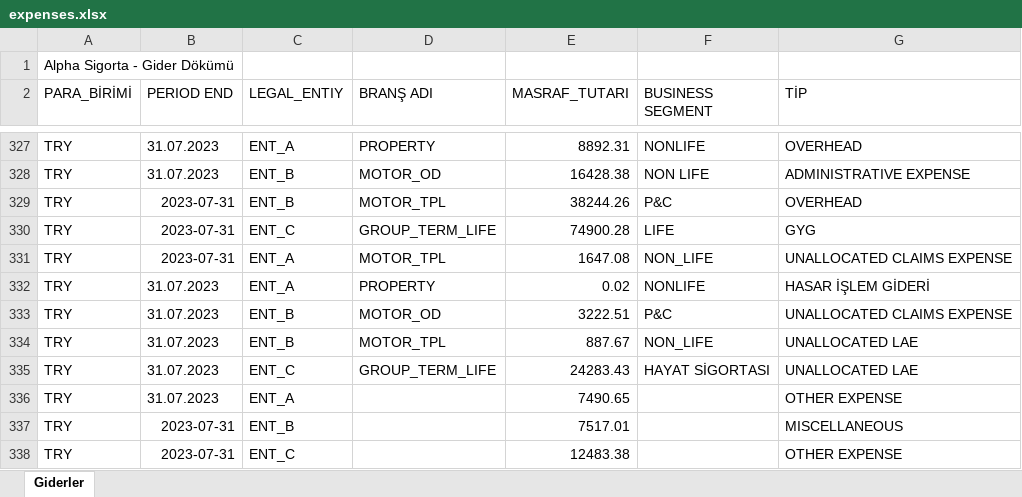
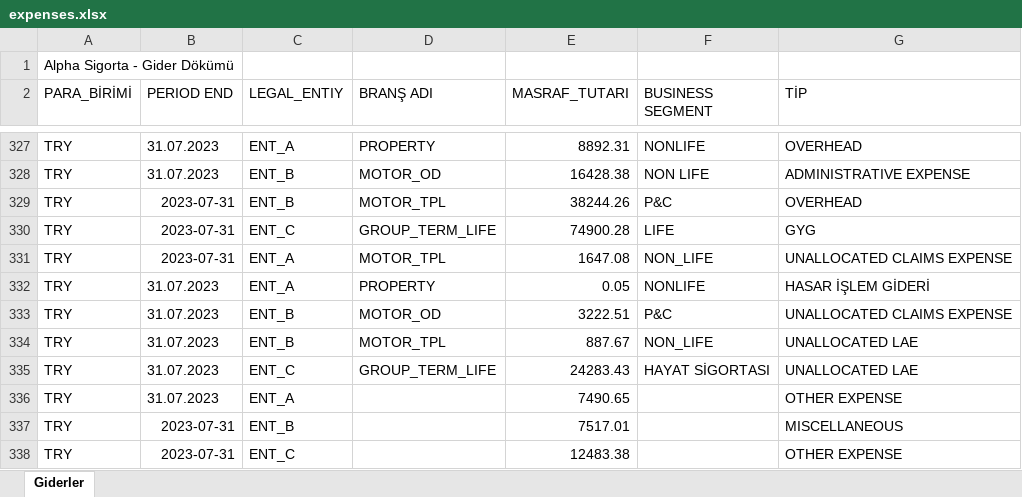
Before and after one commit to furkzel/ActuaryCanary, an Excel workbook: examples/messy_headers/expenses.xlsx, sheet Giderler, drawn as a sheet; only a part is shown, gaps mark what is left out; values as stored, in another font and other column widths than the file's, no borders; the diff names each change by its address in the sheet, - before the commit and + after, or states it on an @@ line.

```diff
--- a/examples/messy_headers/expenses.xlsx (sheet Giderler)
+++ b/examples/messy_headers/expenses.xlsx (sheet Giderler)
-E332 (MASRAF_TUTARI): 0.02
+E332 (MASRAF_TUTARI): 0.05
```
Also changed, not shown: examples/messy_headers/claim_valuations.xlsx, 33 other files.
